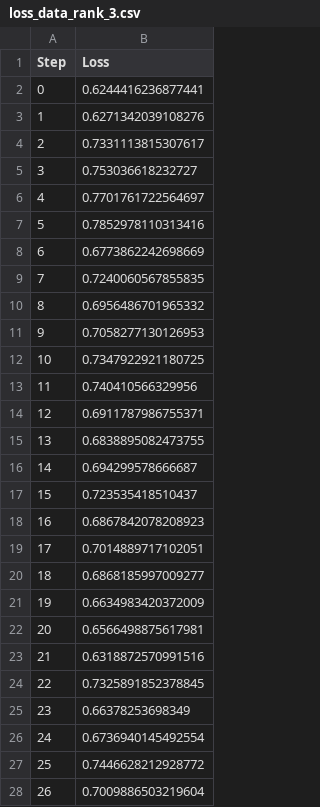
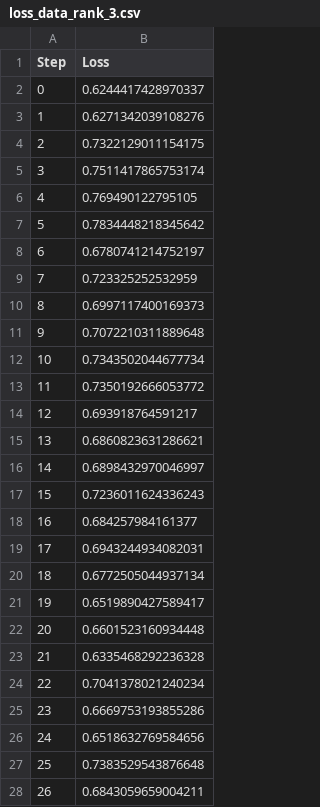
Before and after one commit to kwantlin/COS568-DistLM-SP25, a CSV file: task2b/loss_data_rank_3.csv, drawn as a sheet; only a part is shown; the diff covers the shown part only.

```diff
--- a/task2b/loss_data_rank_3.csv
+++ b/task2b/loss_data_rank_3.csv
@@ -1,28 +1,28 @@
 Step,Loss
-0,0.6244416236877441
+0,0.6244417428970337
 1,0.6271342039108276
-2,0.7331113815307617
-3,0.753036618232727
-4,0.7701761722564697
-5,0.7852978110313416
-6,0.6773862242698669
-7,0.7240060567855835
-8,0.6956486701965332
-9,0.7058277130126953
-10,0.7347922921180725
-11,0.740410566329956
-12,0.6911787986755371
-13,0.6838895082473755
-14,0.694299578666687
-15,0.723535418510437
-16,0.6867842078208923
-17,0.7014889717102051
-18,0.6868185997009277
-19,0.6634983420372009
-20,0.6566498875617981
-21,0.6318872570991516
-22,0.7325891852378845
-23,0.66378253698349
-24,0.6736940145492554
-25,0.7446628212928772
-26,0.7009886503219604
+2,0.7322129011154175
+3,0.7511417865753174
+4,0.769490122795105
+5,0.7834448218345642
+6,0.6780741214752197
+7,0.723325252532959
+8,0.6997117400169373
+9,0.7072210311889648
+10,0.7343502044677734
+11,0.7350192666053772
+12,0.693918764591217
+13,0.6860823631286621
+14,0.6898432970046997
+15,0.7236011624336243
+16,0.684257984161377
+17,0.6943244934082031
+18,0.6772505044937134
+19,0.6519890427589417
+20,0.6601523160934448
+21,0.6335468292236328
+22,0.7041378021240234
+23,0.6669753193855286
+24,0.6518632769584656
+25,0.7383529543876648
+26,0.6843059659004211
```
Also changed, not shown: 78 added rows and 12 edited cells elsewhere in this file, task2a/loss_data_rank_0.csv, task2a/loss_data_rank_2.csv, 14 other files.
